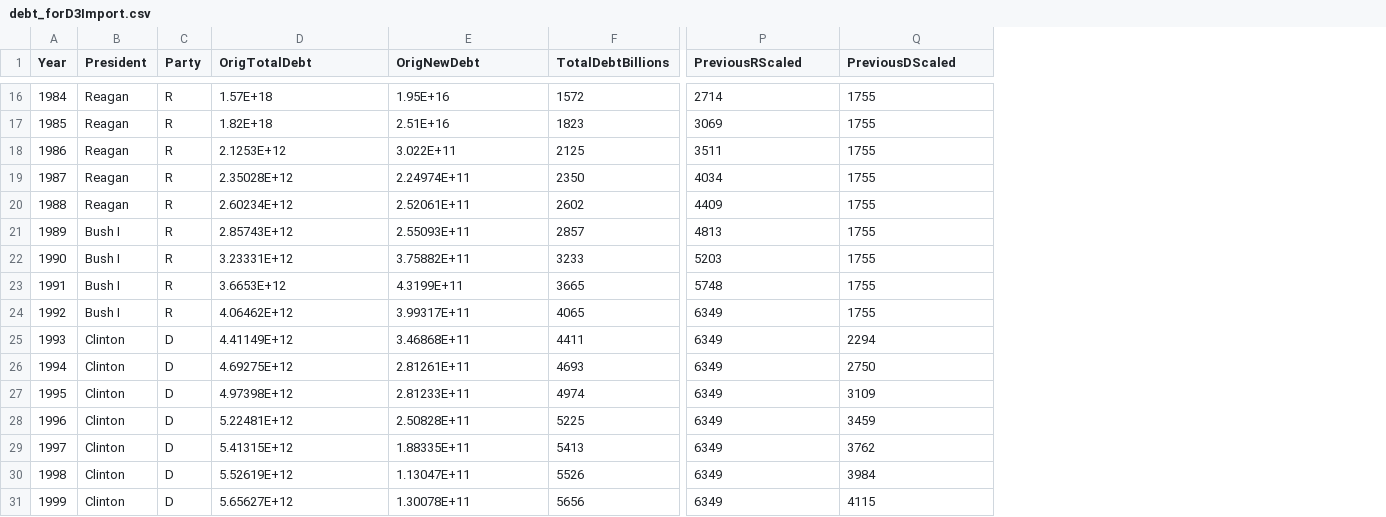
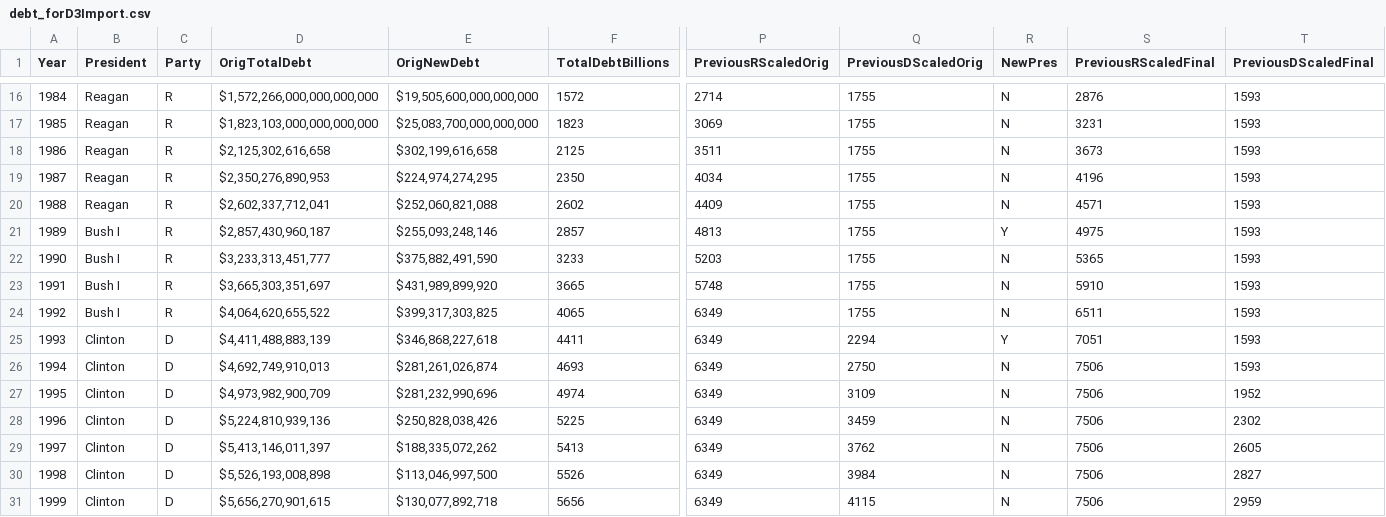
Before and after one commit to brettamdur/brettamdur.github.io, a CSV file: debt/data/debt_forD3Import.csv, drawn as a sheet; only a part is shown, gaps mark what is left out; the diff covers the shown part only; the diff names each change by its address in the sheet, - before the commit and + after, or states it on an @@ line.

```diff
--- a/debt/data/debt_forD3Import.csv
+++ b/debt/data/debt_forD3Import.csv
+column R (NewPres), rows 16-31: N | N | N | N | N | Y | N | N | N | Y | N | N | N | N | N | N
+column S (PreviousRScaledFinal), rows 16-31: 2876 | 3231 | 3673 | 4196 | 4571 | 4975 | 5365 | 5910 | 6511 | 7051 | 7506 | 7506 | 7506 | 7506 | 7506 | 7506
+column T (PreviousDScaledFinal), rows 16-31: 1593 | 1593 | 1593 | 1593 | 1593 | 1593 | 1593 | 1593 | 1593 | 1593 | 1593 | 1952 | 2302 | 2605 | 2827 | 2959
-P1: PreviousRScaled
+P1: PreviousRScaledOrig
-Q1: PreviousDScaled
+Q1: PreviousDScaledOrig
-D16 (OrigTotalDebt): 1.57E+18
+D16 (OrigTotalDebt): $1,572,266,000,000,000,000
-E16 (OrigNewDebt): 1.95E+16
+E16 (OrigNewDebt): $19,505,600,000,000,000
-D17 (OrigTotalDebt): 1.82E+18
+D17 (OrigTotalDebt): $1,823,103,000,000,000,000
-E17 (OrigNewDebt): 2.51E+16
+E17 (OrigNewDebt): $25,083,700,000,000,000
-D18 (OrigTotalDebt): 2.1253E+12
+D18 (OrigTotalDebt): $2,125,302,616,658
-E18 (OrigNewDebt): 3.022E+11
+E18 (OrigNewDebt): $302,199,616,658
-D19 (OrigTotalDebt): 2.35028E+12
+D19 (OrigTotalDebt): $2,350,276,890,953
-E19 (OrigNewDebt): 2.24974E+11
+E19 (OrigNewDebt): $224,974,274,295
-D20 (OrigTotalDebt): 2.60234E+12
+D20 (OrigTotalDebt): $2,602,337,712,041
-E20 (OrigNewDebt): 2.52061E+11
+E20 (OrigNewDebt): $252,060,821,088
-D21 (OrigTotalDebt): 2.85743E+12
+D21 (OrigTotalDebt): $2,857,430,960,187
-E21 (OrigNewDebt): 2.55093E+11
+E21 (OrigNewDebt): $255,093,248,146
-D22 (OrigTotalDebt): 3.23331E+12
+D22 (OrigTotalDebt): $3,233,313,451,777
-E22 (OrigNewDebt): 3.75882E+11
+E22 (OrigNewDebt): $375,882,491,590
-D23 (OrigTotalDebt): 3.6653E+12
+D23 (OrigTotalDebt): $3,665,303,351,697
-E23 (OrigNewDebt): 4.3199E+11
+E23 (OrigNewDebt): $431,989,899,920
-D24 (OrigTotalDebt): 4.06462E+12
+D24 (OrigTotalDebt): $4,064,620,655,522
-E24 (OrigNewDebt): 3.99317E+11
+E24 (OrigNewDebt): $399,317,303,825
-D25 (OrigTotalDebt): 4.41149E+12
+D25 (OrigTotalDebt): $4,411,488,883,139
-E25 (OrigNewDebt): 3.46868E+11
+E25 (OrigNewDebt): $346,868,227,618
-D26 (OrigTotalDebt): 4.69275E+12
+D26 (OrigTotalDebt): $4,692,749,910,013
-E26 (OrigNewDebt): 2.81261E+11
+E26 (OrigNewDebt): $281,261,026,874
-D27 (OrigTotalDebt): 4.97398E+12
+D27 (OrigTotalDebt): $4,973,982,900,709
-E27 (OrigNewDebt): 2.81233E+11
+E27 (OrigNewDebt): $281,232,990,696
-D28 (OrigTotalDebt): 5.22481E+12
+D28 (OrigTotalDebt): $5,224,810,939,136
-E28 (OrigNewDebt): 2.50828E+11
+E28 (OrigNewDebt): $250,828,038,426
-D29 (OrigTotalDebt): 5.41315E+12
+D29 (OrigTotalDebt): $5,413,146,011,397
-E29 (OrigNewDebt): 1.88335E+11
+E29 (OrigNewDebt): $188,335,072,262
-D30 (OrigTotalDebt): 5.52619E+12
+D30 (OrigTotalDebt): $5,526,193,008,898
-E30 (OrigNewDebt): 1.13047E+11
+E30 (OrigNewDebt): $113,046,997,500
-D31 (OrigTotalDebt): 5.65627E+12
+D31 (OrigTotalDebt): $5,656,270,901,615
-E31 (OrigNewDebt): 1.30078E+11
+E31 (OrigNewDebt): $130,077,892,718
```
Also changed, not shown: 74 edited cells elsewhere in this file, 5 other files.
